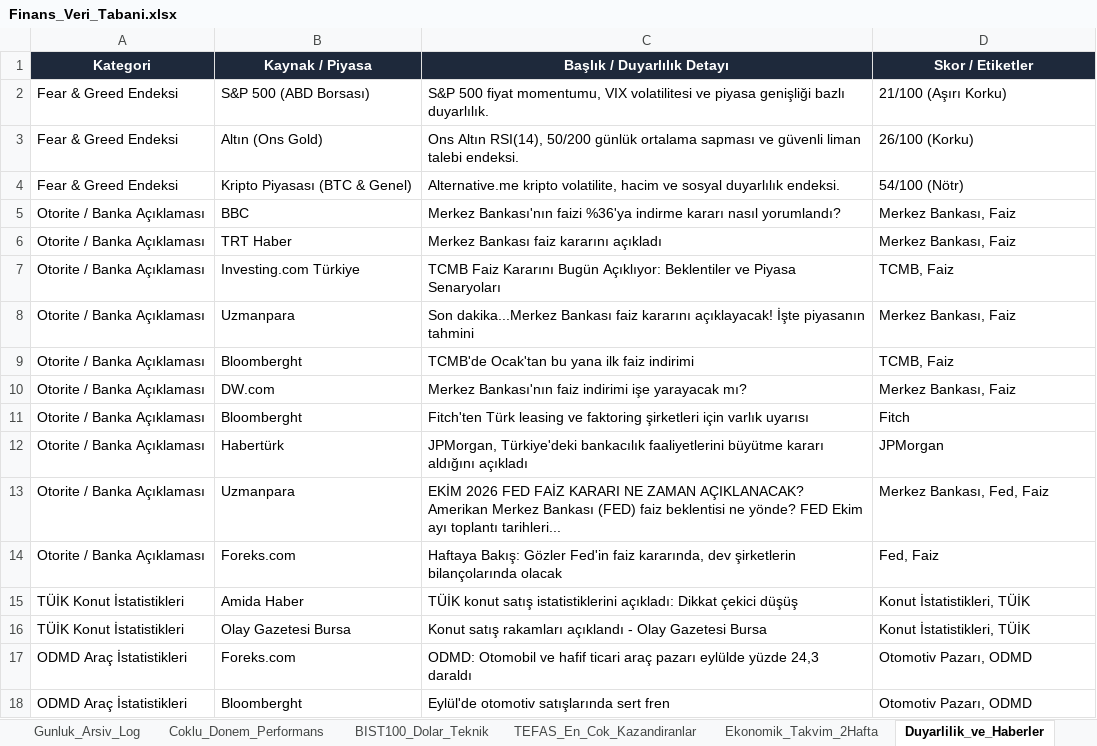
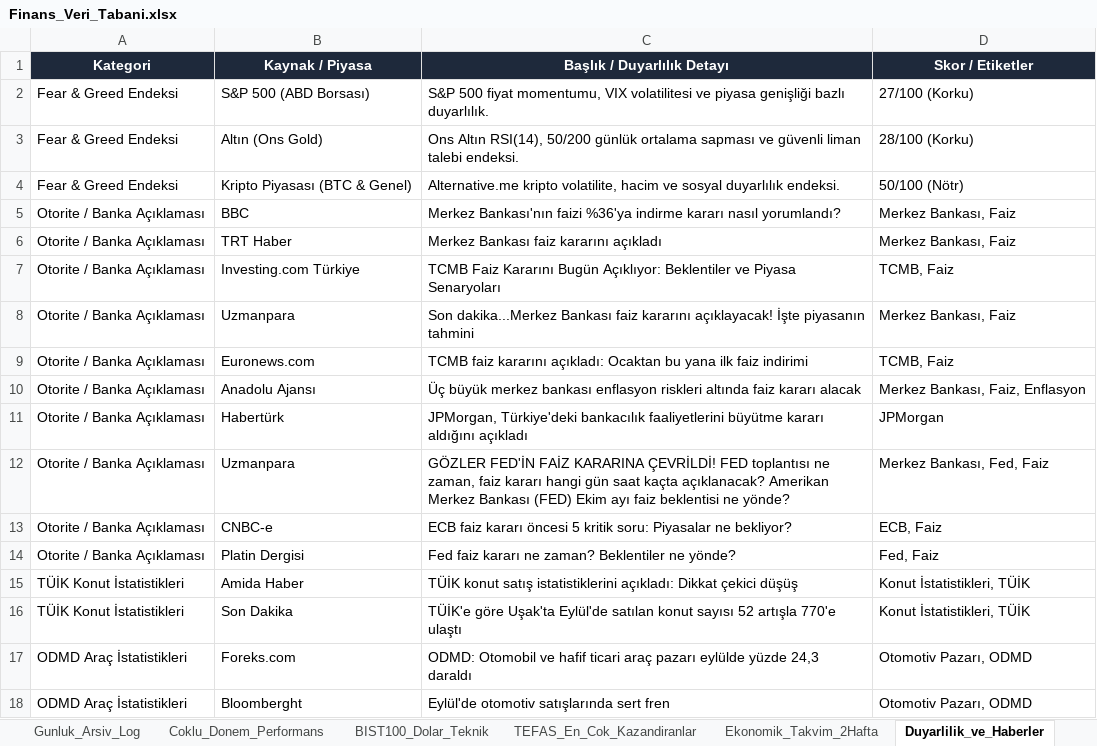
Before and after one commit to dorukcirit/DCfinans, an Excel workbook: docs/Finans_Veri_Tabani.xlsx, sheet Duyarlilik_ve_Haberler, drawn as a sheet; values as stored, in another font and other column widths than the file's, no borders; removed rows and columns are numbered as before the commit, all else as after; the diff names each change by its address in the sheet, - before the commit and + after, or states it on an @@ line.

```diff
--- a/docs/Finans_Veri_Tabani.xlsx (sheet Duyarlilik_ve_Haberler)
+++ b/docs/Finans_Veri_Tabani.xlsx (sheet Duyarlilik_ve_Haberler)
-D2 (Skor / Etiketler): 21/100 (Aşırı Korku)
+D2 (Skor / Etiketler): 27/100 (Korku)
-D3 (Skor / Etiketler): 26/100 (Korku)
+D3 (Skor / Etiketler): 28/100 (Korku)
-D4 (Skor / Etiketler): 54/100 (Nötr)
+D4 (Skor / Etiketler): 50/100 (Nötr)
-B9 (Kaynak / Piyasa): Bloomberght
+B9 (Kaynak / Piyasa): Euronews.com
-C9 (Başlık / Duyarlılık Detayı): TCMB'de Ocak'tan bu yana…
+C9 (Başlık / Duyarlılık Detayı): TCMB faiz kararını açıkladı: Ocaktan bu yana…
-row 10: Otorite / Banka Açıklaması | DW.com | Merkez Bankası'nın faiz indirimi işe yarayacak mı? | Merkez Bankası, Faiz
-row 11: Otorite / Banka Açıklaması | Bloomberght | Fitch'ten Türk leasing ve faktoring şirketleri için varlık uyarısı | Fitch
+row 10: Otorite / Banka Açıklaması | Anadolu Ajansı | Üç büyük merkez bankası enflasyon riskleri altında faiz kararı alacak | Merkez Bankası, Faiz, Enflasyon
-C12 (Başlık / Duyarlılık Detayı): EKİM 2026 FED FAİZ KARARI NE ZAMAN AÇIKLANACAK? Amerikan Merkez Bankası (FED) faiz beklentisi ne yönde? FED Ekim ayı toplantı tarihleri...
+C12 (Başlık / Duyarlılık Detayı): GÖZLER FED'İN FAİZ KARARINA ÇEVRİLDİ! FED toplantısı ne zaman, faiz kararı hangi gün saat kaçta açıklanacak? Amerikan Merkez Bankası (FED) Ekim ayı faiz beklentisi ne yönde?
+row 13: Otorite / Banka Açıklaması | CNBC-e | ECB faiz kararı öncesi 5 kritik soru: Piyasalar ne bekliyor? | ECB, Faiz
-B14 (Kaynak / Piyasa): Foreks.com
+B14 (Kaynak / Piyasa): Platin Dergisi
-C14 (Başlık / Duyarlılık Detayı): Haftaya Bakış: Gözler Fed'in faiz kararında, dev şirketlerin bilançolarında olacak
+C14 (Başlık / Duyarlılık Detayı): Fed faiz kararı ne zaman? Beklentiler ne yönde?
-B16 (Kaynak / Piyasa): Olay Gazetesi Bursa
+B16 (Kaynak / Piyasa): Son Dakika
-C16 (Başlık / Duyarlılık Detayı): Konut satış rakamları açıklandı - Olay Gazetesi Bursa
+C16 (Başlık / Duyarlılık Detayı): TÜİK'e göre Uşak'ta Eylül'de satılan konut sayısı 52 artışla 770'e ulaştı
```
Also changed, not shown: sheet Coklu_Donem_Performans, sheet Gunluk_Arsiv_Log, sheet BIST100_Dolar_Teknik, raporlar/Finans_Veri_Tabani.xlsx, 7 other files.
